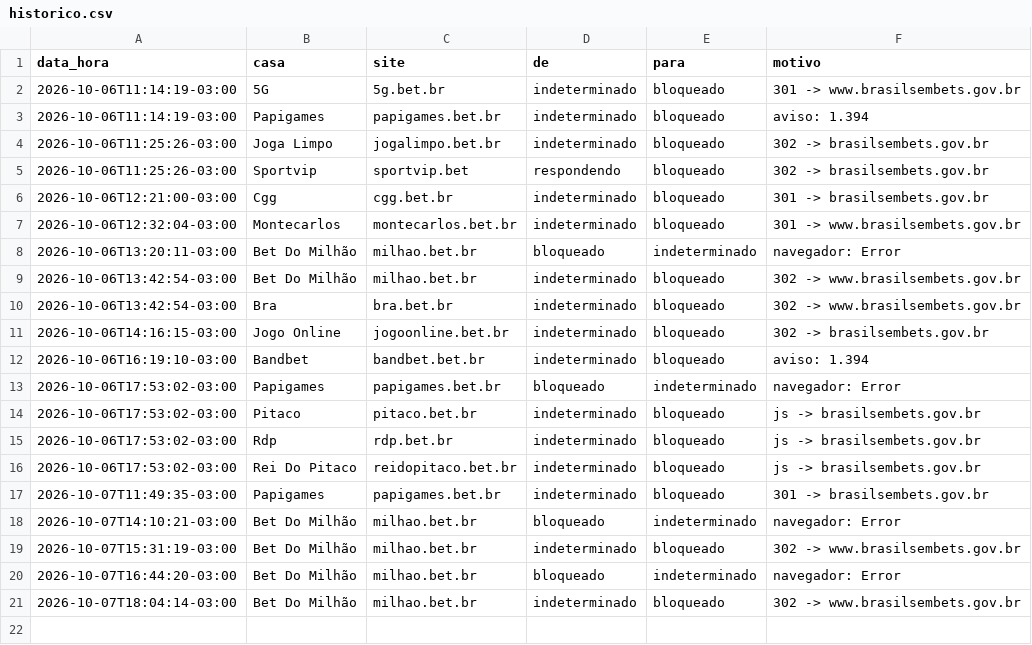
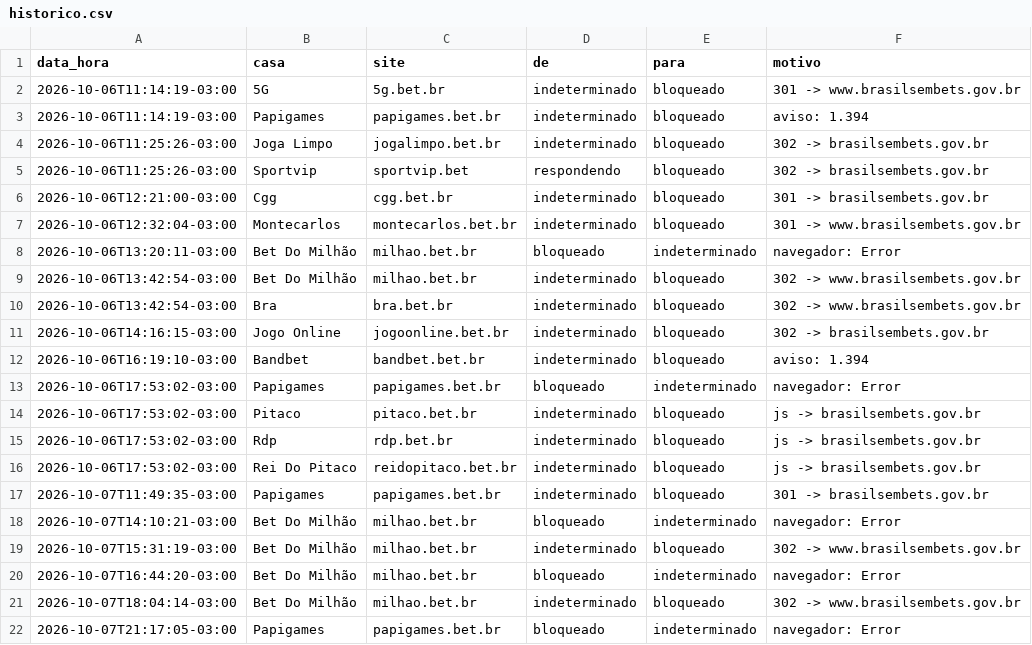
Before and after one commit to igorpiaba/monitor-bets, a CSV file: dados/historico.csv, drawn as a sheet.

```diff
--- a/dados/historico.csv
+++ b/dados/historico.csv
@@ -21 +21,2 @@ data_hora,casa,site,de,para,motivo
 2026-10-07T18:04:14-03:00,Bet Do Milhão,milhao.bet.br,indeterminado,bloqueado,302 -> www.brasilsembets.gov.br
+2026-10-07T21:17:05-03:00,Papigames,papigames.bet.br,bloqueado,indeterminado,navegador: Error
```
Also changed, not shown: 1 other file.
